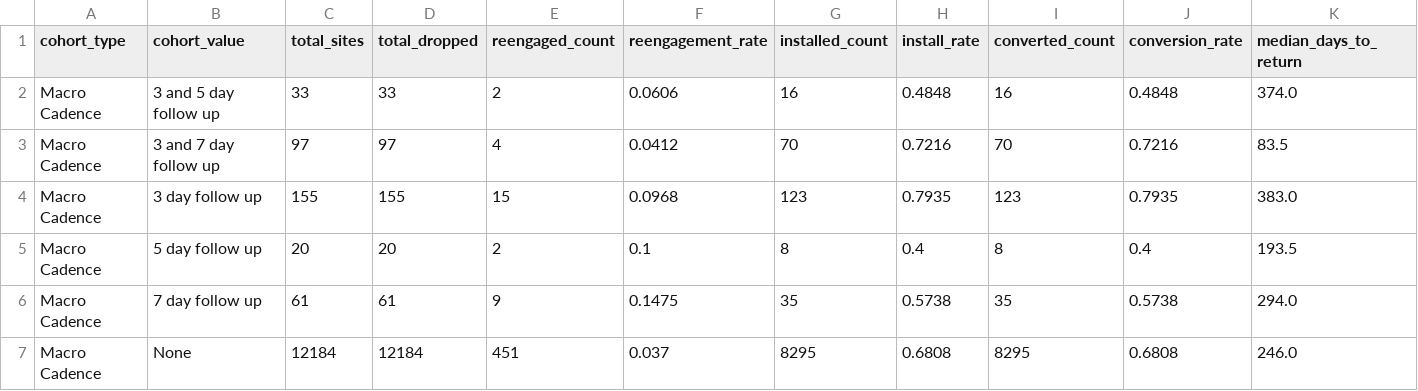
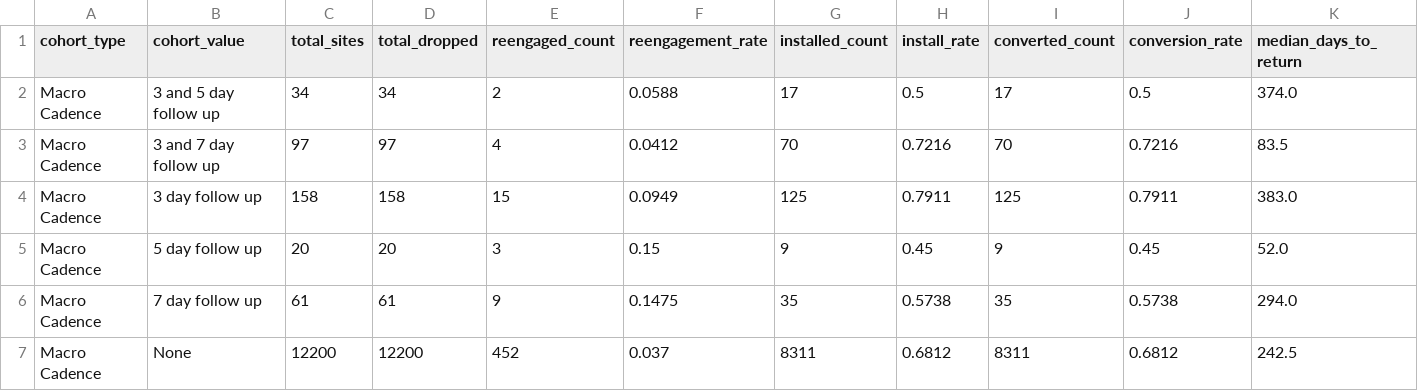
Before and after one commit to asmith-cmyk/dropped-onboards-analysis, a CSV file: outputs/cadence_analysis.csv, drawn as a sheet.

```diff
--- a/outputs/cadence_analysis.csv
+++ b/outputs/cadence_analysis.csv
@@ -1,7 +1,7 @@
 cohort_type,cohort_value,total_sites,total_dropped,reengaged_count,reengagement_rate,installed_count,install_rate,converted_count,conversion_rate,median_days_to_return
-Macro Cadence,3 and 5 day follow up,33,33,2,0.0606,16,0.4848,16,0.4848,374.0
+Macro Cadence,3 and 5 day follow up,34,34,2,0.0588,17,0.5,17,0.5,374.0
 Macro Cadence,3 and 7 day follow up,97,97,4,0.0412,70,0.7216,70,0.7216,83.5
-Macro Cadence,3 day follow up,155,155,15,0.0968,123,0.7935,123,0.7935,383.0
-Macro Cadence,5 day follow up,20,20,2,0.1,8,0.4,8,0.4,193.5
+Macro Cadence,3 day follow up,158,158,15,0.0949,125,0.7911,125,0.7911,383.0
+Macro Cadence,5 day follow up,20,20,3,0.15,9,0.45,9,0.45,52.0
 Macro Cadence,7 day follow up,61,61,9,0.1475,35,0.5738,35,0.5738,294.0
-Macro Cadence,None,12184,12184,451,0.037,8295,0.6808,8295,0.6808,246.0
+Macro Cadence,None,12200,12200,452,0.037,8311,0.6812,8311,0.6812,242.5
```
Also changed, not shown: outputs/cancellation_reason_analysis.csv, outputs/cohort_analysis.csv, 13 other files.
